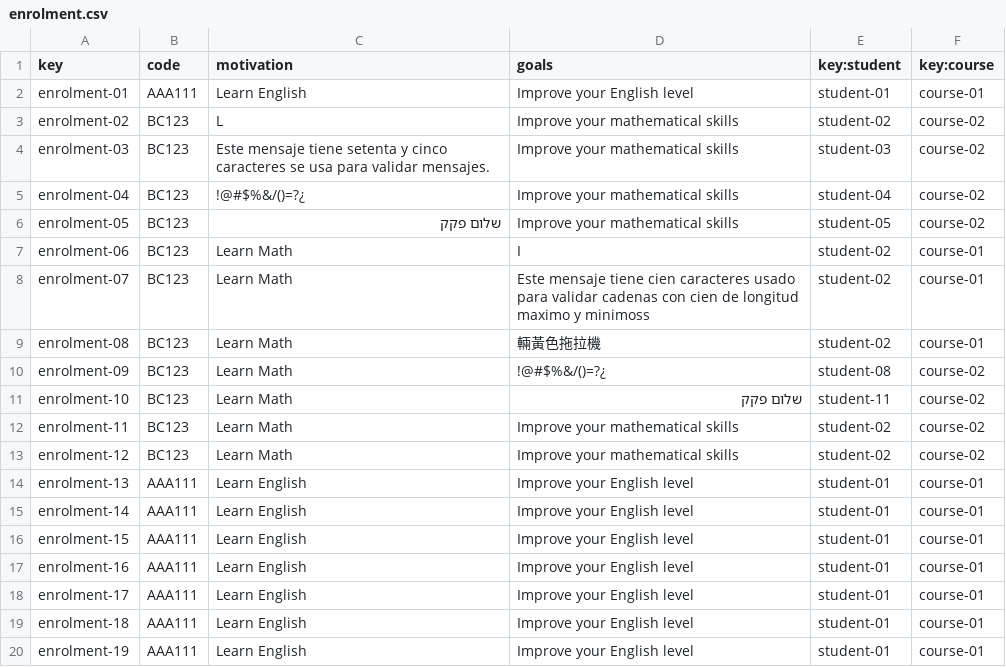
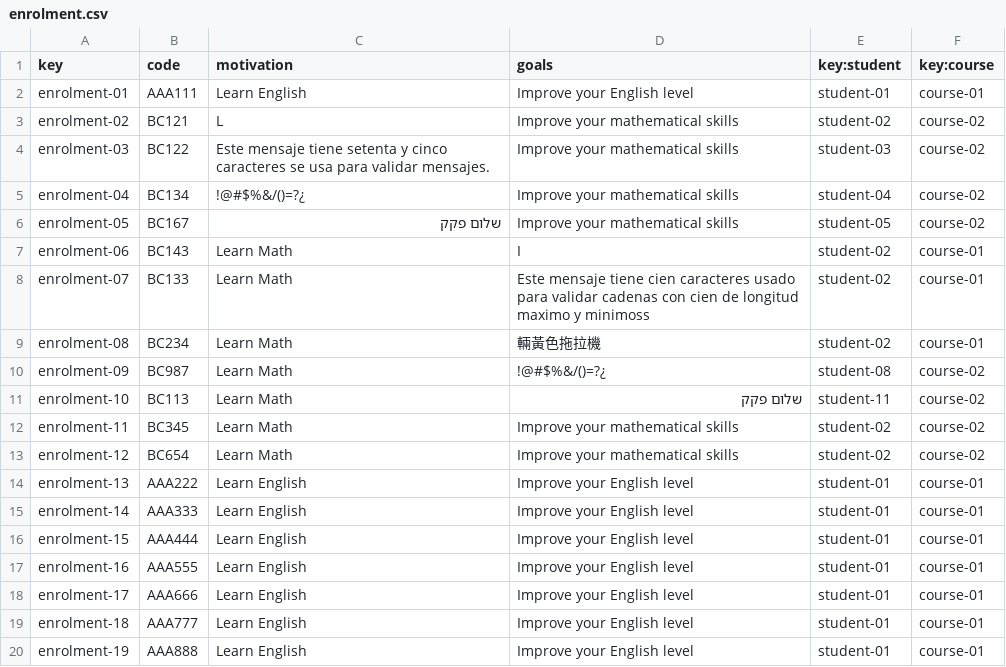
Before and after one commit to alejandromd/Acme-L3-D02, a CSV file: src/main/webapp/WEB-INF/resources/sample-data/enrolment.csv, drawn as a sheet.

```diff
--- a/src/main/webapp/WEB-INF/resources/sample-data/enrolment.csv
+++ b/src/main/webapp/WEB-INF/resources/sample-data/enrolment.csv
@@ -2,19 +2,19 @@ key,code,motivation,goals,key:student,key:course
 enrolment-01,AAA111,Learn English,Improve your English level,student-01,course-01
-enrolment-02,BC123,L,Improve your mathematical skills,student-02,course-02
-enrolment-03,BC123,Este mensaje tiene setenta y cinco caracteres se usa para validar mensajes.,Improve your mathematical skills,student-03,course-02
-enrolment-04,BC123,!@#$%&/()=?¿,Improve your mathematical skills,student-04,course-02
-enrolment-05,BC123,שלום פקק,Improve your mathematical skills,student-05,course-02
-enrolment-06,BC123,Learn Math,I,student-02,course-01
-enrolment-07,BC123,Learn Math,Este mensaje tiene cien caracteres usado para validar cadenas con cien de longitud maximo y minimoss,student-02,course-01
-enrolment-08,BC123,Learn Math,輛黃色拖拉機,student-02,course-01
-enrolment-09,BC123,Learn Math,!@#$%&/()=?¿,student-08,course-02
-enrolment-10,BC123,Learn Math,שלום פקק,student-11,course-02
-enrolment-11,BC123,Learn Math,Improve your mathematical skills,student-02,course-02
-enrolment-12,BC123,Learn Math,Improve your mathematical skills,student-02,course-02
-enrolment-13,AAA111,Learn English,Improve your English level,student-01,course-01
-enrolment-14,AAA111,Learn English,Improve your English level,student-01,course-01
-enrolment-15,AAA111,Learn English,Improve your English level,student-01,course-01
-enrolment-16,AAA111,Learn English,Improve your English level,student-01,course-01
-enrolment-17,AAA111,Learn English,Improve your English level,student-01,course-01
-enrolment-18,AAA111,Learn English,Improve your English level,student-01,course-01
-enrolment-19,AAA111,Learn English,Improve your English level,student-01,course-01
+enrolment-02,BC121,L,Improve your mathematical skills,student-02,course-02
+enrolment-03,BC122,Este mensaje tiene setenta y cinco caracteres se usa para validar mensajes.,Improve your mathematical skills,student-03,course-02
+enrolment-04,BC134,!@#$%&/()=?¿,Improve your mathematical skills,student-04,course-02
+enrolment-05,BC167,שלום פקק,Improve your mathematical skills,student-05,course-02
+enrolment-06,BC143,Learn Math,I,student-02,course-01
+enrolment-07,BC133,Learn Math,Este mensaje tiene cien caracteres usado para validar cadenas con cien de longitud maximo y minimoss,student-02,course-01
+enrolment-08,BC234,Learn Math,輛黃色拖拉機,student-02,course-01
+enrolment-09,BC987,Learn Math,!@#$%&/()=?¿,student-08,course-02
+enrolment-10,BC113,Learn Math,שלום פקק,student-11,course-02
+enrolment-11,BC345,Learn Math,Improve your mathematical skills,student-02,course-02
+enrolment-12,BC654,Learn Math,Improve your mathematical skills,student-02,course-02
+enrolment-13,AAA222,Learn English,Improve your English level,student-01,course-01
+enrolment-14,AAA333,Learn English,Improve your English level,student-01,course-01
+enrolment-15,AAA444,Learn English,Improve your English level,student-01,course-01
+enrolment-16,AAA555,Learn English,Improve your English level,student-01,course-01
+enrolment-17,AAA666,Learn English,Improve your English level,student-01,course-01
+enrolment-18,AAA777,Learn English,Improve your English level,student-01,course-01
+enrolment-19,AAA888,Learn English,Improve your English level,student-01,course-01
```
Also changed, not shown: src/main/webapp/WEB-INF/resources/sample-data/activity.csv, src/main/webapp/WEB-INF/resources/sample-data/student.csv, 1 other file.
